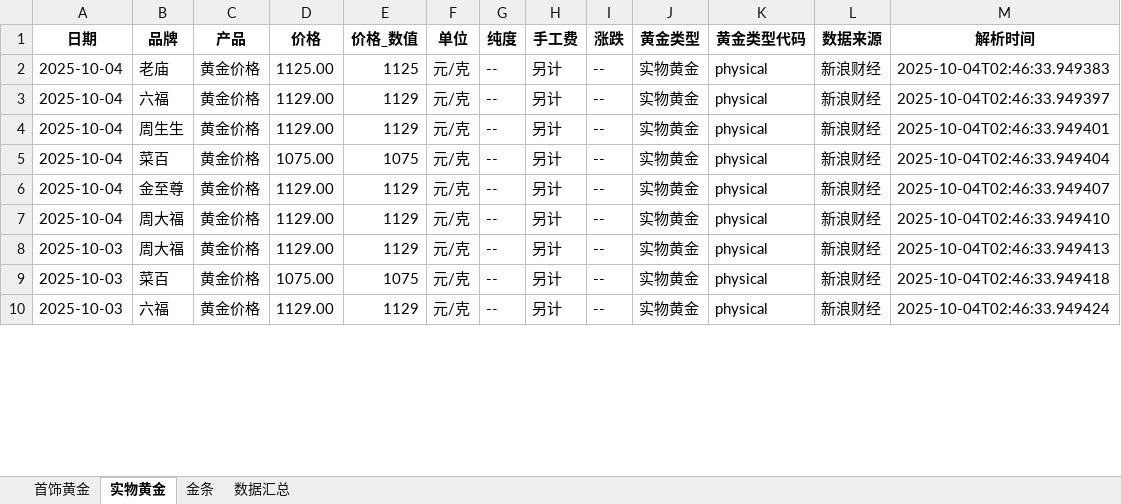
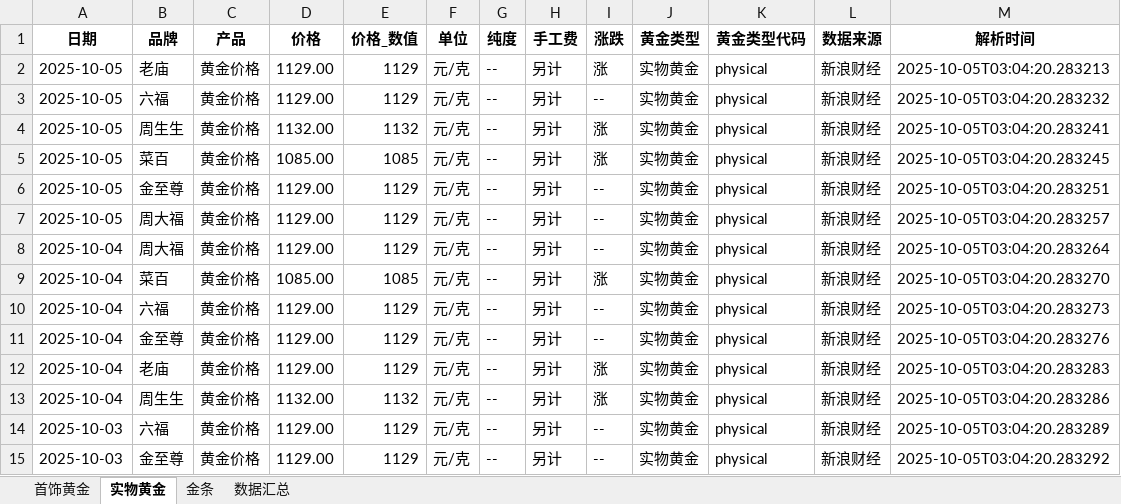
Before and after one commit to chengazhen/python-gold, an Excel workbook: combined_gold_data.xlsx, sheet 实物黄金, drawn as a sheet; only a part is shown; values as stored, in another font and other column widths than the file's, no borders; addresses are those after the commit; the diff covers the shown part only; the diff names each change by its address in the sheet, - before the commit and + after, or states it on an @@ line.

```diff
--- a/combined_gold_data.xlsx (sheet 实物黄金)
+++ b/combined_gold_data.xlsx (sheet 实物黄金)
-A2:A3 (日期): 2025-10-04
+A2:A3 (日期): 2025-10-05
-D2 (价格): 1125.00
+D2 (价格): 1129.00
-E2 (价格_数值): 1125
+E2 (价格_数值): 1129
-I2 (涨跌): --
+I2 (涨跌): 涨
-M2 (解析时间): 2025-10-04T02:46:33.949383
+M2 (解析时间): 2025-10-05T03:04:20.283213
-M3 (解析时间): 2025-10-04T02:46:33.949397
+M3 (解析时间): 2025-10-05T03:04:20.283232
+row 4: 2025-10-05 | 周生生 | 黄金价格 | 1132.00 | 1132 | 元/克 | -- | 另计 | 涨 | 实物黄金 | physical | 新浪财经 | 2025-10-05T03:04:20.283241
+row 5: 2025-10-05 | 菜百 | 黄金价格 | 1085.00 | 1085 | 元/克 | -- | 另计 | 涨 | 实物黄金 | physical | 新浪财经 | 2025-10-05T03:04:20.283245
+row 6: 2025-10-05 | 金至尊 | 黄金价格 | 1129.00 | 1129 | 元/克 | -- | 另计 | -- | 实物黄金 | physical | 新浪财经 | 2025-10-05T03:04:20.283251
+row 7: 2025-10-05 | 周大福 | 黄金价格 | 1129.00 | 1129 | 元/克 | -- | 另计 | -- | 实物黄金 | physical | 新浪财经 | 2025-10-05T03:04:20.283257
-B8 (品牌): 周生生
+B8 (品牌): 周大福
-M8 (解析时间): 2025-10-04T02:46:33.949401
+M8 (解析时间): 2025-10-05T03:04:20.283264
-D9 (价格): 1075.00
+D9 (价格): 1085.00
-E9 (价格_数值): 1075
+E9 (价格_数值): 1085
-I9 (涨跌): --
+I9 (涨跌): 涨
-M9 (解析时间): 2025-10-04T02:46:33.949404
+M9 (解析时间): 2025-10-05T03:04:20.283270
-B10 (品牌): 金至尊
+B10 (品牌): 六福
-M10 (解析时间): 2025-10-04T02:46:33.949407
+M10 (解析时间): 2025-10-05T03:04:20.283273
-B11 (品牌): 周大福
+B11 (品牌): 金至尊
-M11 (解析时间): 2025-10-04T02:46:33.949410
+M11 (解析时间): 2025-10-05T03:04:20.283276
-A12 (日期): 2025-10-03
+A12 (日期): 2025-10-04
-B12 (品牌): 周大福
+B12 (品牌): 老庙
-I12 (涨跌): --
+I12 (涨跌): 涨
-M12 (解析时间): 2025-10-04T02:46:33.949413
+M12 (解析时间): 2025-10-05T03:04:20.283283
+row 13: 2025-10-04 | 周生生 | 黄金价格 | 1132.00 | 1132 | 元/克 | -- | 另计 | 涨 | 实物黄金 | physical | 新浪财经 | 2025-10-05T03:04:20.283286
-B14 (品牌): 菜百
+B14 (品牌): 六福
-D14 (价格): 1075.00
+D14 (价格): 1129.00
-E14 (价格_数值): 1075
+E14 (价格_数值): 1129
-M14 (解析时间): 2025-10-04T02:46:33.949418
+M14 (解析时间): 2025-10-05T03:04:20.283289
-B15 (品牌): 六福
+B15 (品牌): 金至尊
-M15 (解析时间): 2025-10-04T02:46:33.949424
+M15 (解析时间): 2025-10-05T03:04:20.283292
```
Also changed, not shown: 2 added rows, 7 removed rows and 83 edited cells elsewhere in this sheet, sheet 金条, sheet 首饰黄金, sheet 数据汇总, gold_bar_latest.xlsx, jewelry_gold_latest.xlsx, 11 other files.
